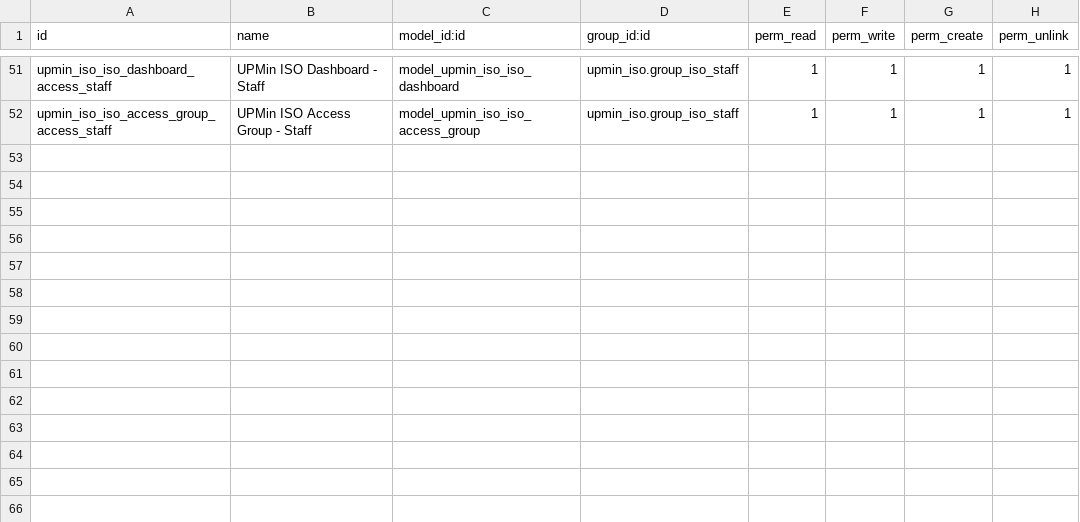
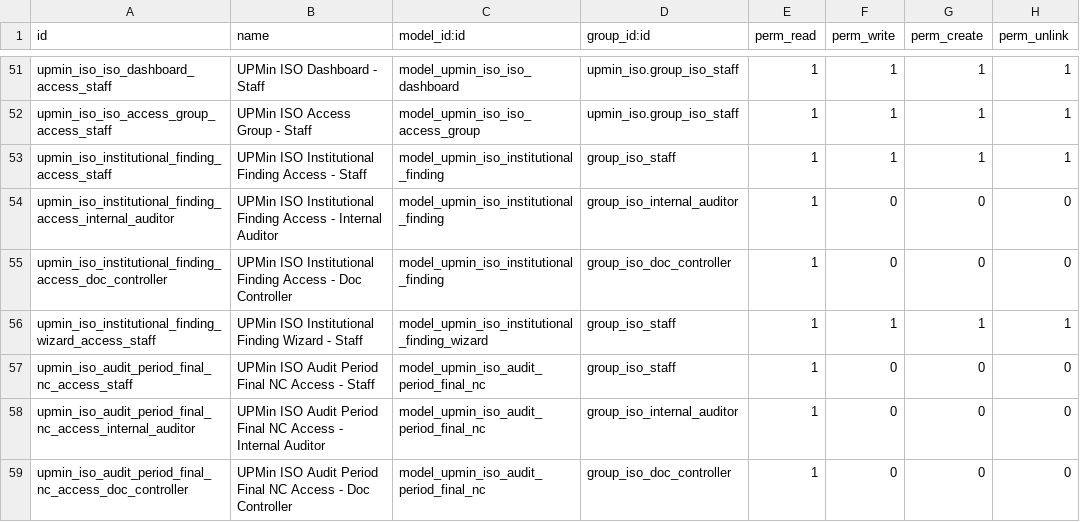
Before and after one commit to cjPoledo/odoo, a CSV file: dev/upmin_iso/security/ir.model.access.csv, drawn as a sheet; only a part is shown, gaps mark what is left out.

Commit message:
feat(upmin_iso): add institutional findings to group recurring NCs
Multiple audits often surface the same root-cause nonconformity in
different offices. ISO Staff can now group those NC findings into a
single Institutional Finding scoped to an audit period, non-destructively
(each office's original finding, and its own per-office CCAR, is
untouched). The audit period's Final Nonconformities count reflects the
reduction (grouped findings count once via their institutional finding,
not once per office), while the existing Nonconformities table keeps
showing every individual finding with a badge linking back to its
institutional finding for full traceability. Findings can be ungrouped
individually; an institutional finding with no remaining members is
auto-removed.

Adds:
- upmin_iso.institutional_finding: the grouping record (clause,
  supporting clauses, description, member findings, computed offices)
- upmin_iso.institutional_finding_wizard: picks/creates the grouping,
  launched from a new Audit Period header button
- upmin_iso.audit_period_final_nc: read-only SQL view unioning
  institutional findings and ungrouped individual findings into the
  period's true final NC list
- audit_finding.institutional_finding_id + ungroup action
- Institutional Findings menu under Internal Audit

```diff
--- a/dev/upmin_iso/security/ir.model.access.csv
+++ b/dev/upmin_iso/security/ir.model.access.csv
@@ -52 +52,8 @@ upmin_iso_iso_dashboard_access_staff,UPMin ISO Dashboard - Staff,model_upmin_iso
 upmin_iso_iso_access_group_access_staff,UPMin ISO Access Group - Staff,model_upmin_iso_iso_access_group,upmin_iso.group_iso_staff,1,1,1,1
+upmin_iso_institutional_finding_access_staff,UPMin ISO Institutional Finding Access - Staff,model_upmin_iso_institutional_finding,group_iso_staff,1,1,1,1
+upmin_iso_institutional_finding_access_internal_auditor,UPMin ISO Institutional Finding Access - Internal Auditor,model_upmin_iso_institutional_finding,group_iso_internal_auditor,1,0,0,0
+upmin_iso_institutional_finding_access_doc_controller,UPMin ISO Institutional Finding Access - Doc Controller,model_upmin_iso_institutional_finding,group_iso_doc_controller,1,0,0,0
+upmin_iso_institutional_finding_wizard_access_staff,UPMin ISO Institutional Finding Wizard - Staff,model_upmin_iso_institutional_finding_wizard,group_iso_staff,1,1,1,1
+upmin_iso_audit_period_final_nc_access_staff,UPMin ISO Audit Period Final NC Access - Staff,model_upmin_iso_audit_period_final_nc,group_iso_staff,1,0,0,0
+upmin_iso_audit_period_final_nc_access_internal_auditor,UPMin ISO Audit Period Final NC Access - Internal Auditor,model_upmin_iso_audit_period_final_nc,group_iso_internal_auditor,1,0,0,0
+upmin_iso_audit_period_final_nc_access_doc_controller,UPMin ISO Audit Period Final NC Access - Doc Controller,model_upmin_iso_audit_period_final_nc,group_iso_doc_controller,1,0,0,0
```
Also changed, not shown: 11 other files.
